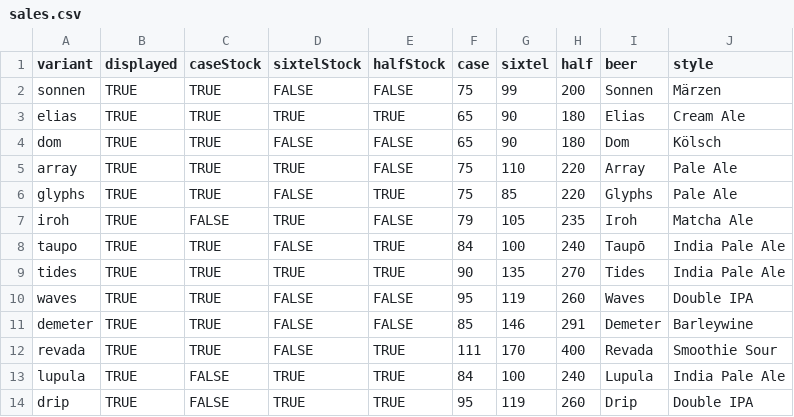
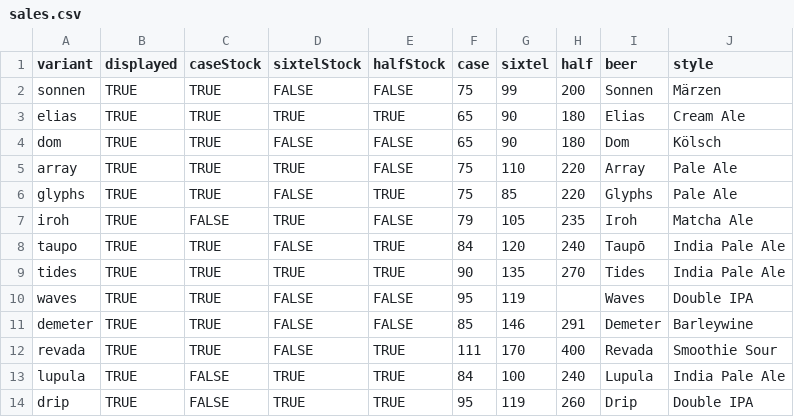
Before and after one commit to lolevbeer/site, a CSV file: _data/sales.csv, drawn as a sheet.

Commit message:
Sync Data from google sheets

```diff
--- a/_data/sales.csv
+++ b/_data/sales.csv
@@ -7,5 +7,5 @@ glyphs,TRUE,TRUE,FALSE,TRUE,75,85,220,Glyphs,Pale Ale
 iroh,TRUE,FALSE,TRUE,FALSE,79,105,235,Iroh,Matcha Ale
-taupo,TRUE,TRUE,FALSE,TRUE,84,100,240,Taupō,India Pale Ale
+taupo,TRUE,TRUE,FALSE,TRUE,84,120,240,Taupō,India Pale Ale
 tides,TRUE,TRUE,TRUE,TRUE,90,135,270,Tides,India Pale Ale
-waves,TRUE,TRUE,FALSE,FALSE,95,119,260,Waves,Double IPA
+waves,TRUE,TRUE,FALSE,FALSE,95,119,,Waves,Double IPA
 demeter,TRUE,TRUE,FALSE,FALSE,85,146,291,Demeter,Barleywine
```
